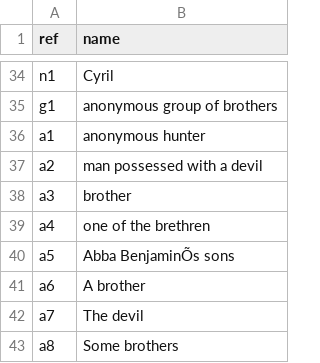
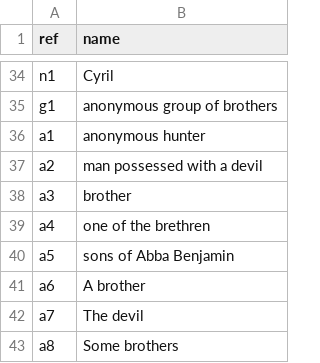
Before and after one commit to alexvawter/dh-course-fall-2017, a CSV file: isaw-final/sodf-refs.csv, drawn as a sheet; only a part is shown, gaps mark what is left out; the diff names each change by its address in the sheet, - before the commit and + after, or states it on an @@ line.

```diff
--- a/isaw-final/sodf-refs.csv
+++ b/isaw-final/sodf-refs.csv
-B40 (name): Abba BenjaminÕs sons
+B40 (name): sons of Abba Benjamin
```
Also changed, not shown: 2 other files.
